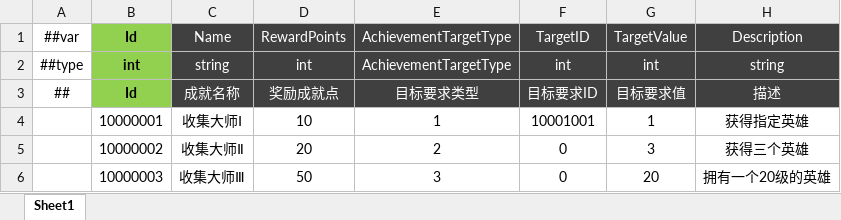
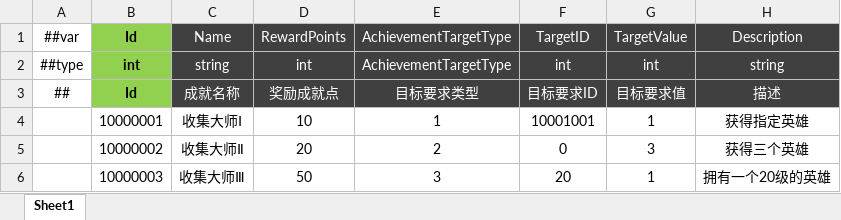
Before and after one commit to csyinghuochong/miniprogram_1, an Excel workbook: Unity/Assets/Config/Excel/AchievementConfig.xlsx, sheet Sheet1, drawn as a sheet; values as stored, in another font and other column widths than the file's, no borders; the diff names each change by its address in the sheet, - before the commit and + after, or states it on an @@ line.

Commit message:
Achievement

```diff
--- a/Unity/Assets/Config/Excel/AchievementConfig.xlsx (sheet Sheet1)
+++ b/Unity/Assets/Config/Excel/AchievementConfig.xlsx (sheet Sheet1)
-F6: 0
+F6: 20
-G6: 20
+G6: 1
```
Also changed, not shown: 21 other files.
